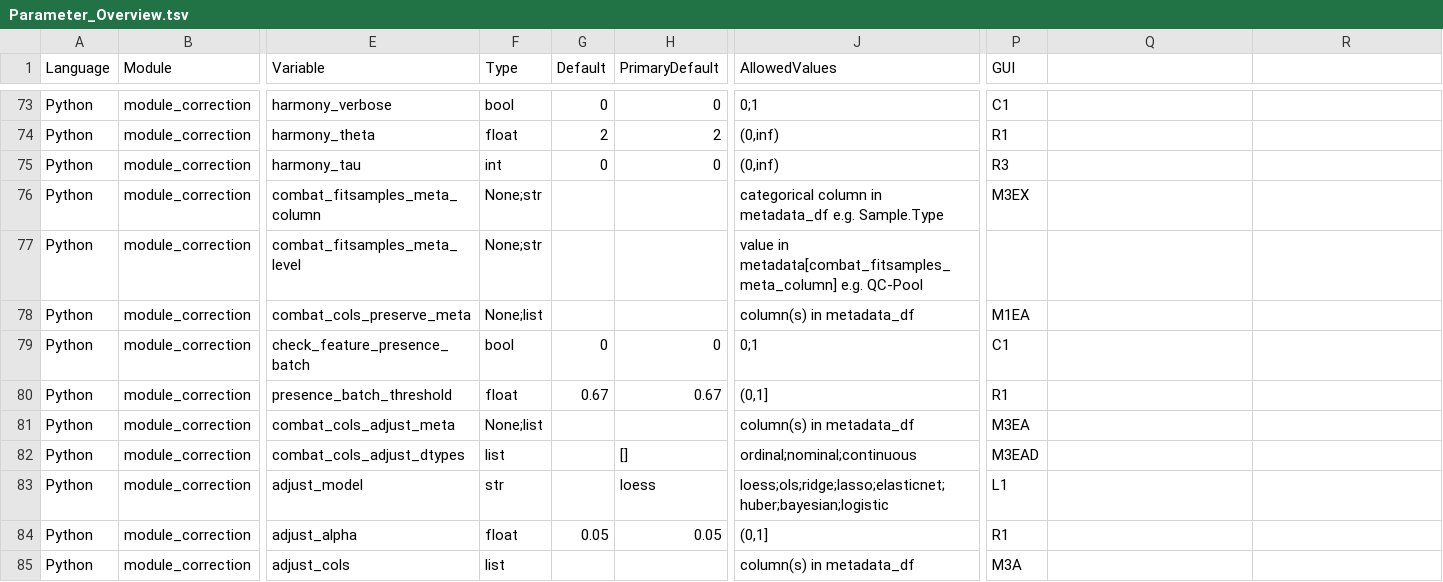
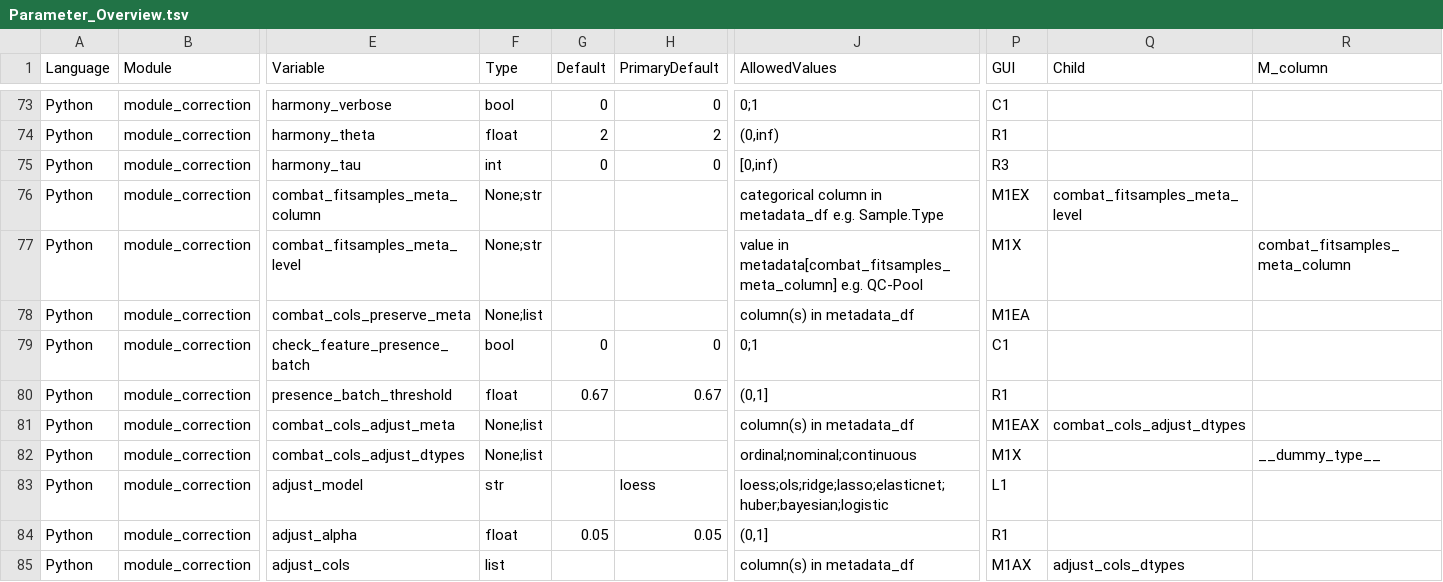
Before and after one commit to Ralser-lab/PrePAIReD, a TSV file: Initialization/Parameter_Overview.tsv, drawn as a sheet; only a part is shown, gaps mark what is left out; the diff covers the shown part only; the diff names each change by its address in the sheet, - before the commit and + after, or states it on an @@ line.

Commit message:
Updated parameters to match the GUI

```diff
--- a/Initialization/Parameter_Overview.tsv
+++ b/Initialization/Parameter_Overview.tsv
-Q1: (empty)
+Q1: Child
-R1: (empty)
+R1: M_column
-J75 (AllowedValues): (0,inf)
+J75 (AllowedValues): [0,inf)
-P76 (GUI): M3EX
+P76 (GUI): M1EX
-Q76 (Child): (empty)
+Q76 (Child): combat_fitsamples_meta_level
-P77 (GUI): (empty)
+P77 (GUI): M1X
-R77 (M_column): (empty)
+R77 (M_column): combat_fitsamples_meta_column
-P81 (GUI): M3EA
+P81 (GUI): M1EAX
-Q81 (Child): (empty)
+Q81 (Child): combat_cols_adjust_dtypes
-F82 (Type): list
+F82 (Type): None;list
-H82 (PrimaryDefault): []
+H82 (PrimaryDefault): (empty)
-P82 (GUI): M3EAD
+P82 (GUI): M1X
-R82 (M_column): (empty)
+R82 (M_column): __dummy_type__
-P85 (GUI): M3A
+P85 (GUI): M1AX
-Q85 (Child): (empty)
+Q85 (Child): adjust_cols_dtypes
```
Also changed, not shown: 1 removed row and 61 edited cells elsewhere in this file, 3 other files.
